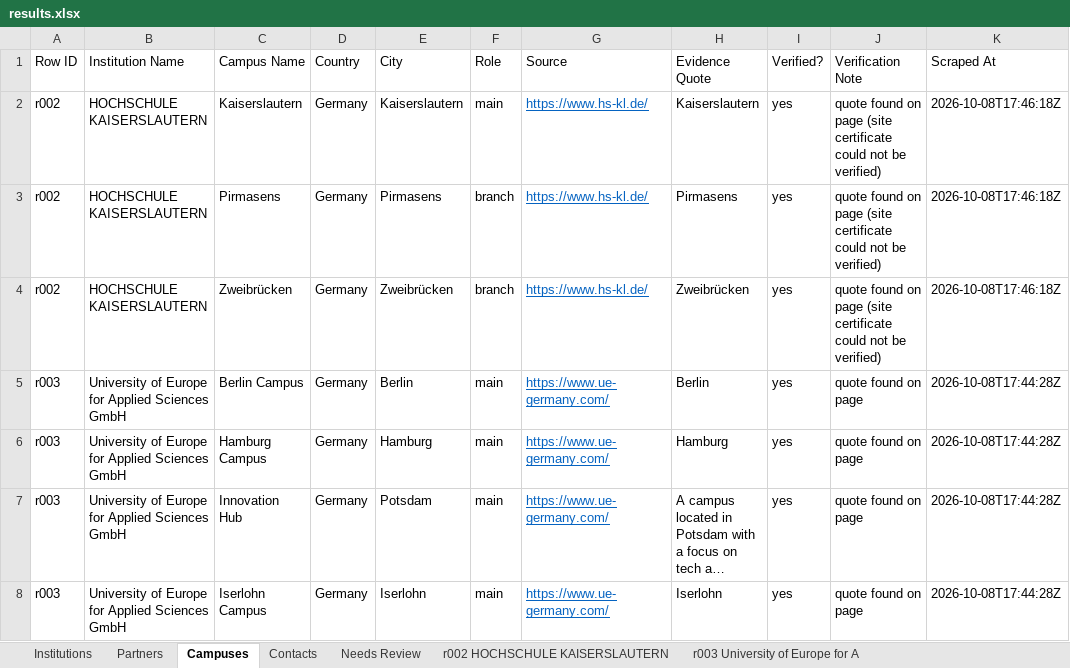
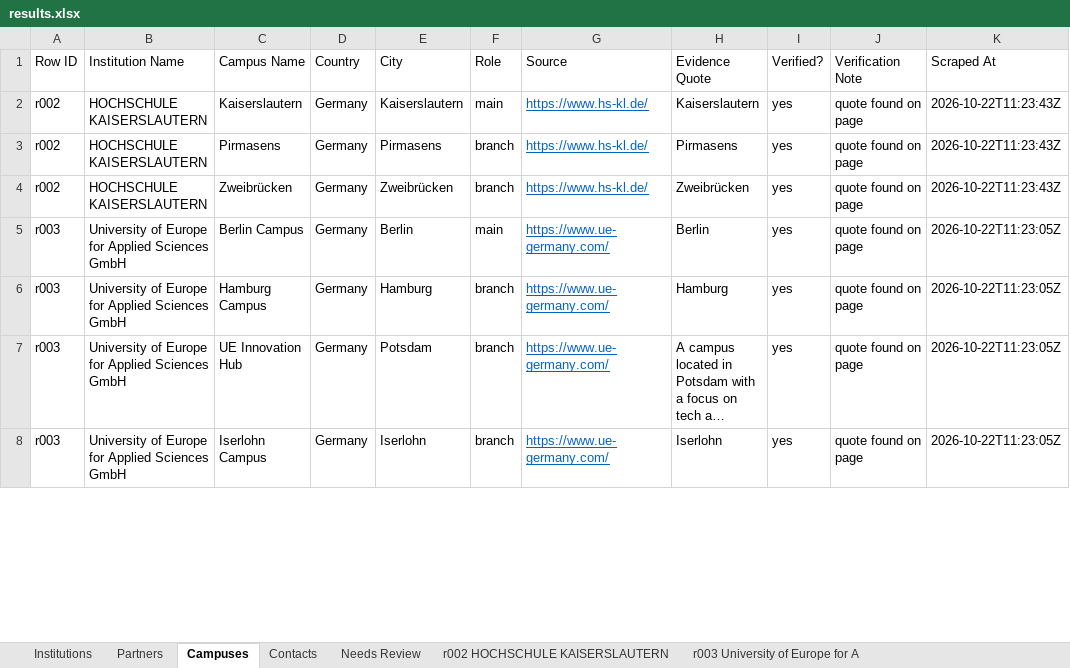
Before and after one commit to mhuzaifawebdev/paragon-automations, an Excel workbook: data_hei/batch-20261008-1043/results.xlsx, sheet Campuses, drawn as a sheet; only a part is shown; long unchanged cells end in …; values as stored, in another font and other column widths than the file's, no borders; the diff covers the shown part only; the diff names each change by its address in the sheet, - before the commit and + after, or states it on an @@ line.

```diff
--- a/data_hei/batch-20261008-1043/results.xlsx (sheet Campuses)
+++ b/data_hei/batch-20261008-1043/results.xlsx (sheet Campuses)
-J2:J4 (Verification Note): quote found on page (site certificate could not be verified)
+J2:J4 (Verification Note): quote found on page
-K2:K4 (Scraped At): 2026-10-08T17:46:18Z
+K2:K4 (Scraped At): 2026-10-22T11:23:43Z
-K5:K8 (Scraped At): 2026-10-08T17:44:28Z
+K5:K8 (Scraped At): 2026-10-22T11:23:05Z
-F6:F8 (Role): main
+F6:F8 (Role): branch
-C7 (Campus Name): Innovation Hub
+C7 (Campus Name): UE Innovation Hub
```
Also changed, not shown: 1 removed row and 98 edited cells elsewhere in this sheet, sheet Partners, sheet Needs Review, sheet r014 IPAC, sheet r003 University of Europe for A, sheet Institutions, sheet Contacts, 6 more sheets, 4 other files.
